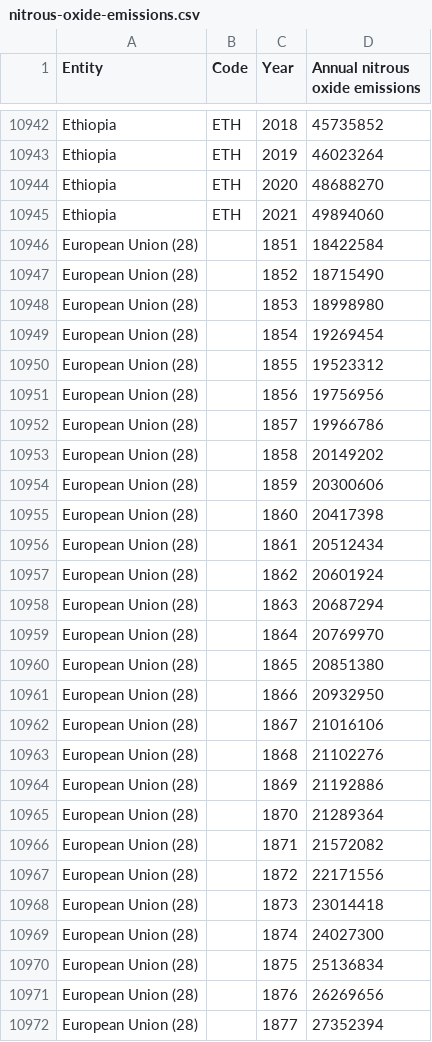
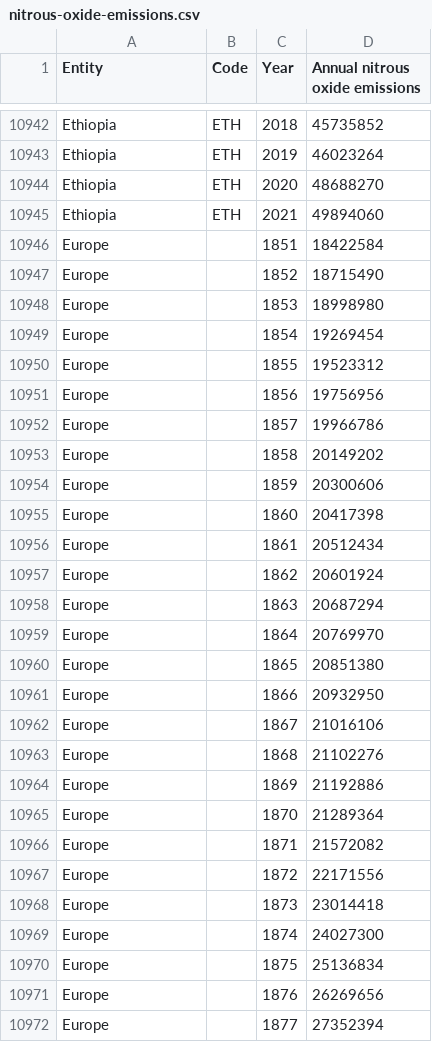
Before and after one commit to 2034254/FinalProjectDBTWA, a CSV file: Database/CSV/nitrous-oxide-emissions.csv, drawn as a sheet; only a part is shown, gaps mark what is left out; the diff covers the shown part only.

Commit message:
just messed everything up for Gonzalo to fix it ... just kidding ... updated the Excel files for Europe to appear and added the event handlers for the front end to grab the countries as a list when clicking on checkboxes and trying to get the disabling working when the user clicks on Methane, Nitrous and disabling the checkbox when the user clicks on other values than Per country when slecting CO2

```diff
--- a/Database/CSV/nitrous-oxide-emissions.csv
+++ b/Database/CSV/nitrous-oxide-emissions.csv
@@ -10945,28 +10945,28 @@ Ethiopia,ETH,2020,48688270
 Ethiopia,ETH,2021,49894060
-European Union (28),,1851,18422584
-European Union (28),,1852,18715490
-European Union (28),,1853,18998980
-European Union (28),,1854,19269454
-European Union (28),,1855,19523312
-European Union (28),,1856,19756956
-European Union (28),,1857,19966786
-European Union (28),,1858,20149202
-European Union (28),,1859,20300606
-European Union (28),,1860,20417398
-European Union (28),,1861,20512434
-European Union (28),,1862,20601924
-European Union (28),,1863,20687294
-European Union (28),,1864,20769970
-European Union (28),,1865,20851380
-European Union (28),,1866,20932950
-European Union (28),,1867,21016106
-European Union (28),,1868,21102276
-European Union (28),,1869,21192886
-European Union (28),,1870,21289364
-European Union (28),,1871,21572082
-European Union (28),,1872,22171556
-European Union (28),,1873,23014418
-European Union (28),,1874,24027300
-European Union (28),,1875,25136834
-European Union (28),,1876,26269656
-European Union (28),,1877,27352394
+Europe,,1851,18422584
+Europe,,1852,18715490
+Europe,,1853,18998980
+Europe,,1854,19269454
+Europe,,1855,19523312
+Europe,,1856,19756956
+Europe,,1857,19966786
+Europe,,1858,20149202
+Europe,,1859,20300606
+Europe,,1860,20417398
+Europe,,1861,20512434
+Europe,,1862,20601924
+Europe,,1863,20687294
+Europe,,1864,20769970
+Europe,,1865,20851380
+Europe,,1866,20932950
+Europe,,1867,21016106
+Europe,,1868,21102276
+Europe,,1869,21192886
+Europe,,1870,21289364
+Europe,,1871,21572082
+Europe,,1872,22171556
+Europe,,1873,23014418
+Europe,,1874,24027300
+Europe,,1875,25136834
+Europe,,1876,26269656
+Europe,,1877,27352394
```
Also changed, not shown: 144 edited cells elsewhere in this file, 2 other files.
